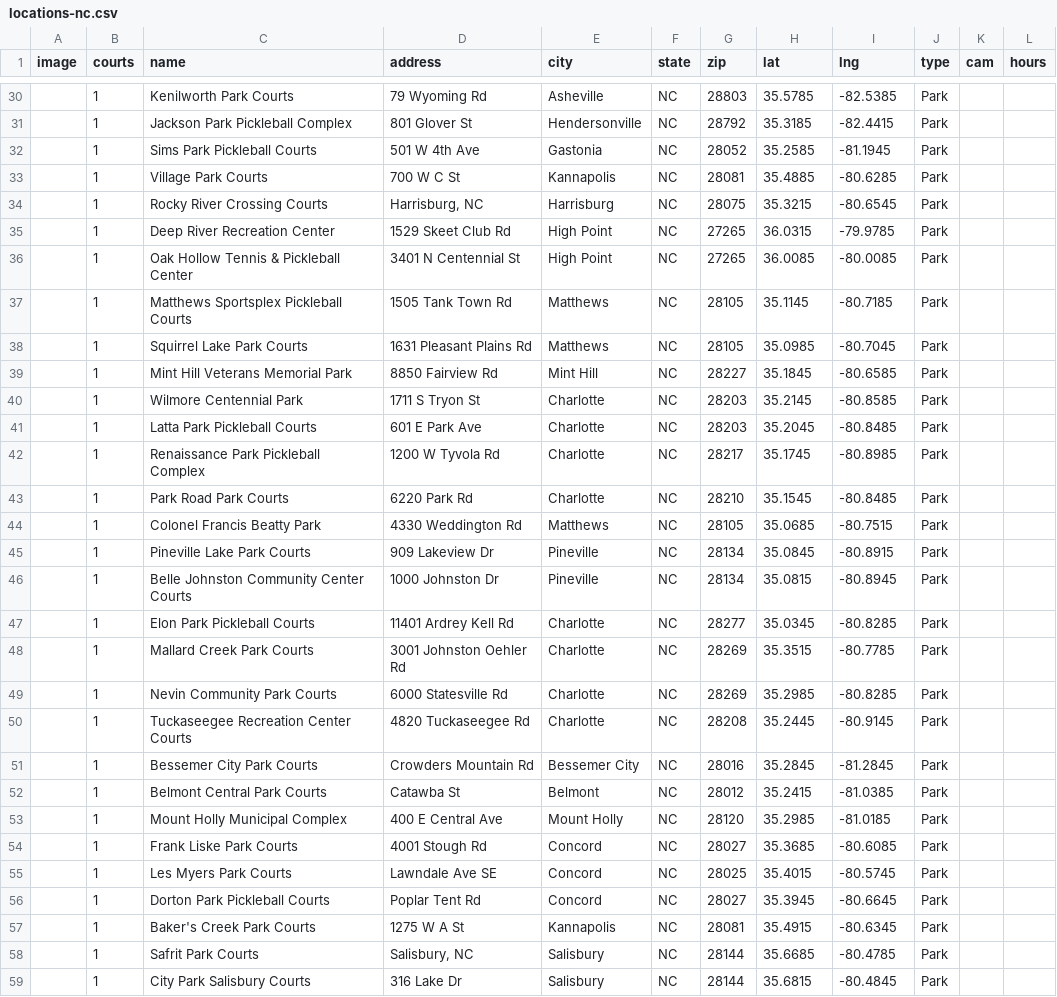
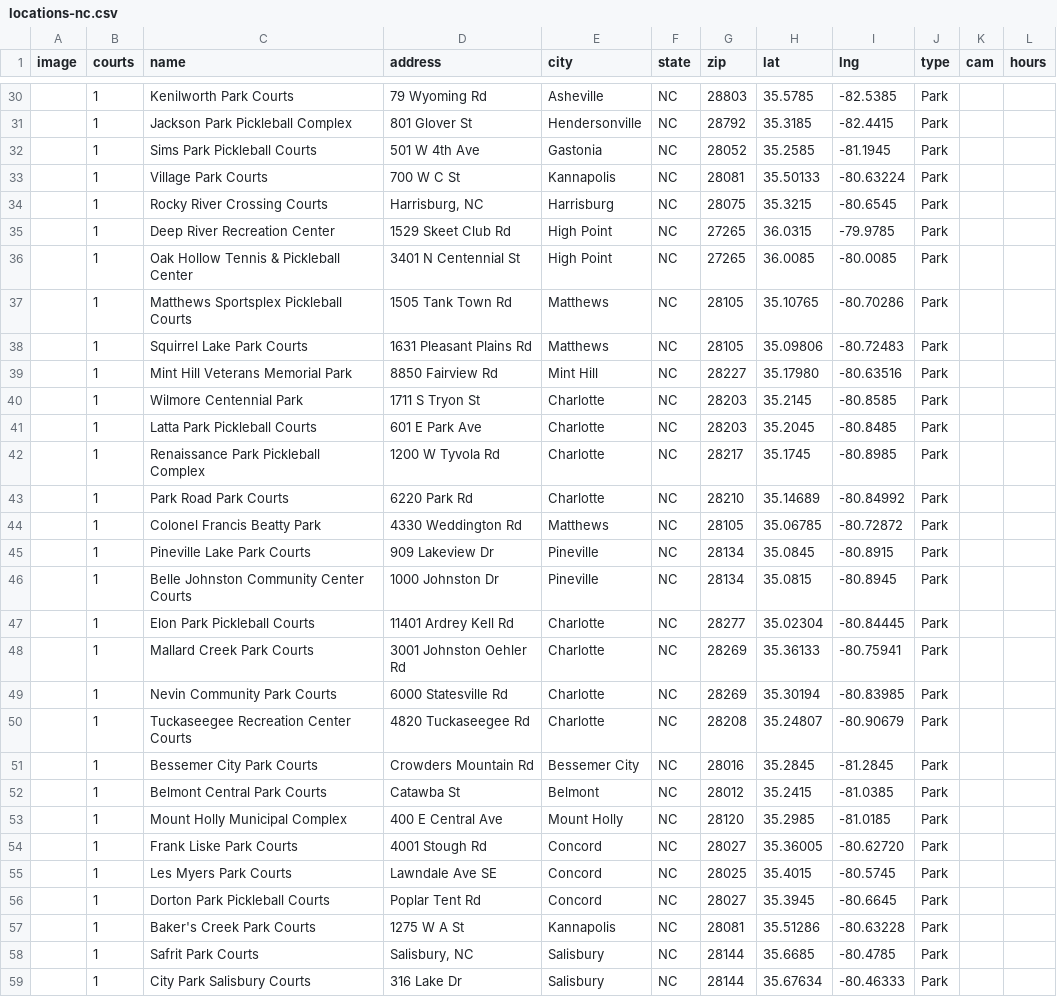
Before and after one commit to andrewrelic/pickleball-finder, a CSV file: locations-nc.csv, drawn as a sheet; only a part is shown, gaps mark what is left out; the diff covers the shown part only.

```diff
--- a/locations-nc.csv
+++ b/locations-nc.csv
@@ -32,3 +32,3 @@ image,courts,name,address,city,state,zip,lat,lng,type,cam,hours
 ,1,Sims Park Pickleball Courts,501 W 4th Ave,Gastonia,NC,28052,35.2585,-81.1945,Park,,
-,1,Village Park Courts,700 W C St,Kannapolis,NC,28081,35.4885,-80.6285,Park,,
+,1,Village Park Courts,700 W C St,Kannapolis,NC,28081,35.50133,-80.63224,Park,,
 ,1,Rocky River Crossing Courts,"Harrisburg, NC",Harrisburg,NC,28075,35.3215,-80.6545,Park,,
@@ -36,5 +36,5 @@ image,courts,name,address,city,state,zip,lat,lng,type,cam,hours
 ,1,Oak Hollow Tennis & Pickleball Center,3401 N Centennial St,High Point,NC,27265,36.0085,-80.0085,Park,,
-,1,Matthews Sportsplex Pickleball Courts,1505 Tank Town Rd,Matthews,NC,28105,35.1145,-80.7185,Park,,
-,1,Squirrel Lake Park Courts,1631 Pleasant Plains Rd,Matthews,NC,28105,35.0985,-80.7045,Park,,
-,1,Mint Hill Veterans Memorial Park,8850 Fairview Rd,Mint Hill,NC,28227,35.1845,-80.6585,Park,,
+,1,Matthews Sportsplex Pickleball Courts,1505 Tank Town Rd,Matthews,NC,28105,35.10765,-80.70286,Park,,
+,1,Squirrel Lake Park Courts,1631 Pleasant Plains Rd,Matthews,NC,28105,35.09806,-80.72483,Park,,
+,1,Mint Hill Veterans Memorial Park,8850 Fairview Rd,Mint Hill,NC,28227,35.17980,-80.63516,Park,,
 ,1,Wilmore Centennial Park,1711 S Tryon St,Charlotte,NC,28203,35.2145,-80.8585,Park,,
@@ -42,10 +42,10 @@ image,courts,name,address,city,state,zip,lat,lng,type,cam,hours
 ,1,Renaissance Park Pickleball Complex,1200 W Tyvola Rd,Charlotte,NC,28217,35.1745,-80.8985,Park,,
-,1,Park Road Park Courts,6220 Park Rd,Charlotte,NC,28210,35.1545,-80.8485,Park,,
-,1,Colonel Francis Beatty Park,4330 Weddington Rd,Matthews,NC,28105,35.0685,-80.7515,Park,,
+,1,Park Road Park Courts,6220 Park Rd,Charlotte,NC,28210,35.14689,-80.84992,Park,,
+,1,Colonel Francis Beatty Park,4330 Weddington Rd,Matthews,NC,28105,35.06785,-80.72872,Park,,
 ,1,Pineville Lake Park Courts,909 Lakeview Dr,Pineville,NC,28134,35.0845,-80.8915,Park,,
 ,1,Belle Johnston Community Center Courts,1000 Johnston Dr,Pineville,NC,28134,35.0815,-80.8945,Park,,
-,1,Elon Park Pickleball Courts,11401 Ardrey Kell Rd,Charlotte,NC,28277,35.0345,-80.8285,Park,,
-,1,Mallard Creek Park Courts,3001 Johnston Oehler Rd,Charlotte,NC,28269,35.3515,-80.7785,Park,,
-,1,Nevin Community Park Courts,6000 Statesville Rd,Charlotte,NC,28269,35.2985,-80.8285,Park,,
-,1,Tuckaseegee Recreation Center Courts,4820 Tuckaseegee Rd,Charlotte,NC,28208,35.2445,-80.9145,Park,,
+,1,Elon Park Pickleball Courts,11401 Ardrey Kell Rd,Charlotte,NC,28277,35.02304,-80.84445,Park,,
+,1,Mallard Creek Park Courts,3001 Johnston Oehler Rd,Charlotte,NC,28269,35.36133,-80.75941,Park,,
+,1,Nevin Community Park Courts,6000 Statesville Rd,Charlotte,NC,28269,35.30194,-80.83985,Park,,
+,1,Tuckaseegee Recreation Center Courts,4820 Tuckaseegee Rd,Charlotte,NC,28208,35.24807,-80.90679,Park,,
 ,1,Bessemer City Park Courts,Crowders Mountain Rd,Bessemer City,NC,28016,35.2845,-81.2845,Park,,
@@ -53,7 +53,7 @@ image,courts,name,address,city,state,zip,lat,lng,type,cam,hours
 ,1,Mount Holly Municipal Complex,400 E Central Ave,Mount Holly,NC,28120,35.2985,-81.0185,Park,,
-,1,Frank Liske Park Courts,4001 Stough Rd,Concord,NC,28027,35.3685,-80.6085,Park,,
+,1,Frank Liske Park Courts,4001 Stough Rd,Concord,NC,28027,35.36005,-80.62720,Park,,
 ,1,Les Myers Park Courts,Lawndale Ave SE,Concord,NC,28025,35.4015,-80.5745,Park,,
 ,1,Dorton Park Pickleball Courts,Poplar Tent Rd,Concord,NC,28027,35.3945,-80.6645,Park,,
-,1,Baker's Creek Park Courts,1275 W A St,Kannapolis,NC,28081,35.4915,-80.6345,Park,,
+,1,Baker's Creek Park Courts,1275 W A St,Kannapolis,NC,28081,35.51286,-80.63228,Park,,
 ,1,Safrit Park Courts,"Salisbury, NC",Salisbury,NC,28144,35.6685,-80.4785,Park,,
-,1,City Park Salisbury Courts,316 Lake Dr,Salisbury,NC,28144,35.6815,-80.4845,Park,,
+,1,City Park Salisbury Courts,316 Lake Dr,Salisbury,NC,28144,35.67634,-80.46333,Park,,
```
Also changed, not shown: 60 edited cells elsewhere in this file, locations-al.csv, locations-nj.csv, 49 other files.
